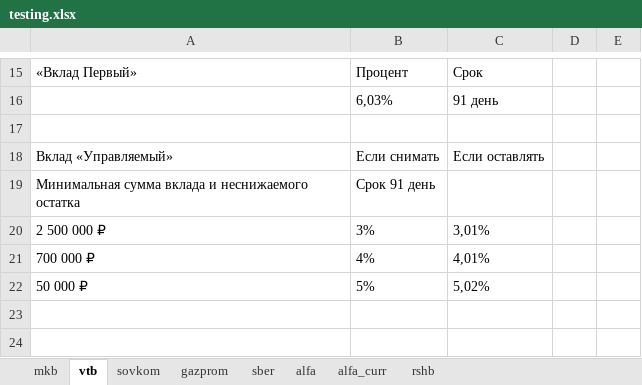
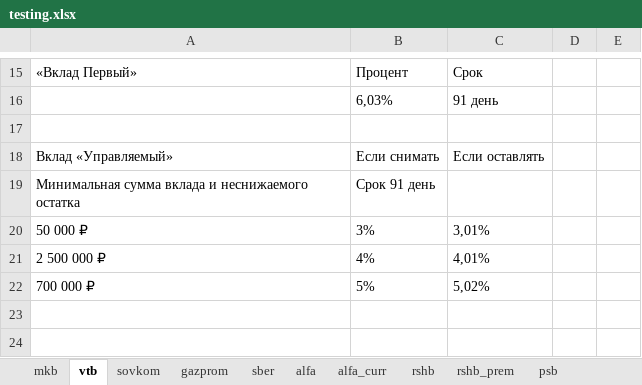
Before and after one commit to timiking5/parsing, an Excel workbook: final_versions/testing.xlsx, sheet vtb, drawn as a sheet; only a part is shown, gaps mark what is left out; values as stored, in another font and other column widths than the file's, no borders; the diff names each change by its address in the sheet, - before the commit and + after, or states it on an @@ line.

```diff
--- a/final_versions/testing.xlsx (sheet vtb)
+++ b/final_versions/testing.xlsx (sheet vtb)
+sheet tab: rshb_prem
+sheet tab: psb
-A20: 2 500 000 ₽
+A20: 50 000 ₽
-A21: 700 000 ₽
+A21: 2 500 000 ₽
-A22: 50 000 ₽
+A22: 700 000 ₽
```
Also changed, not shown: sheet rshb, sheet sber, sheet mkb, 10 other files.
